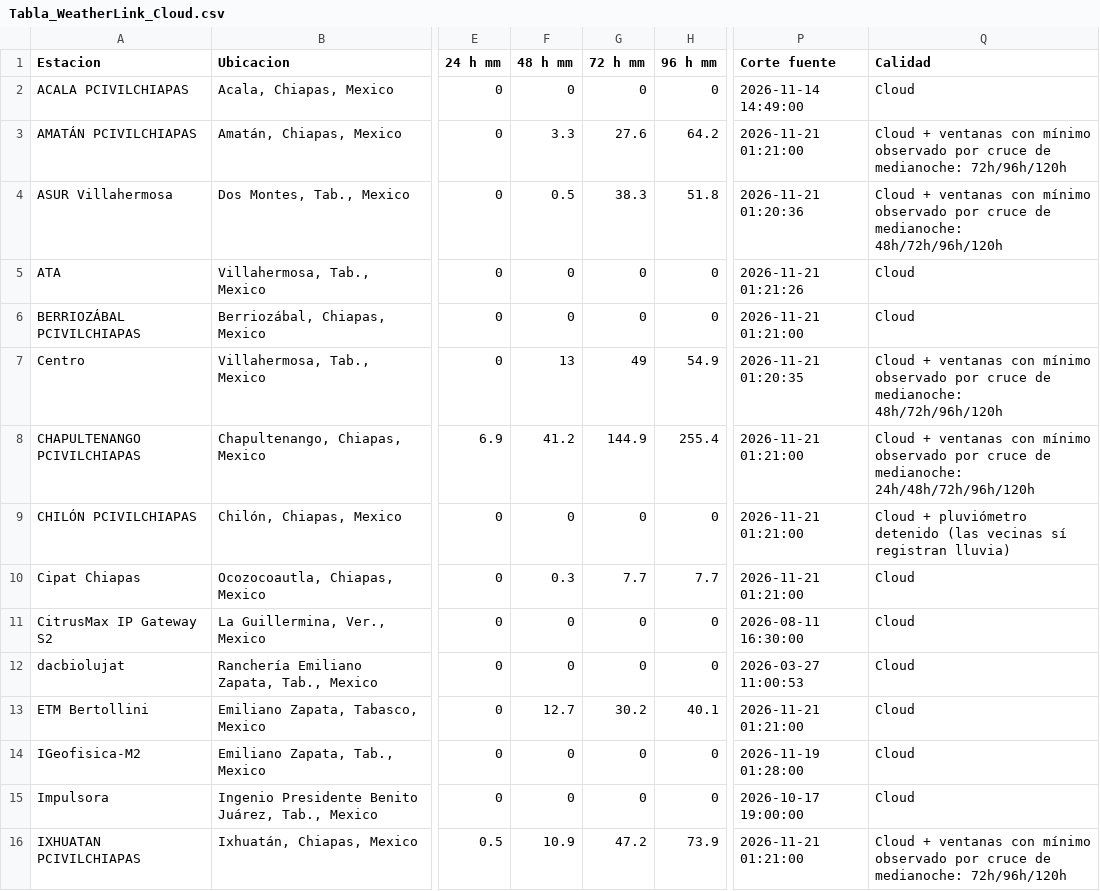
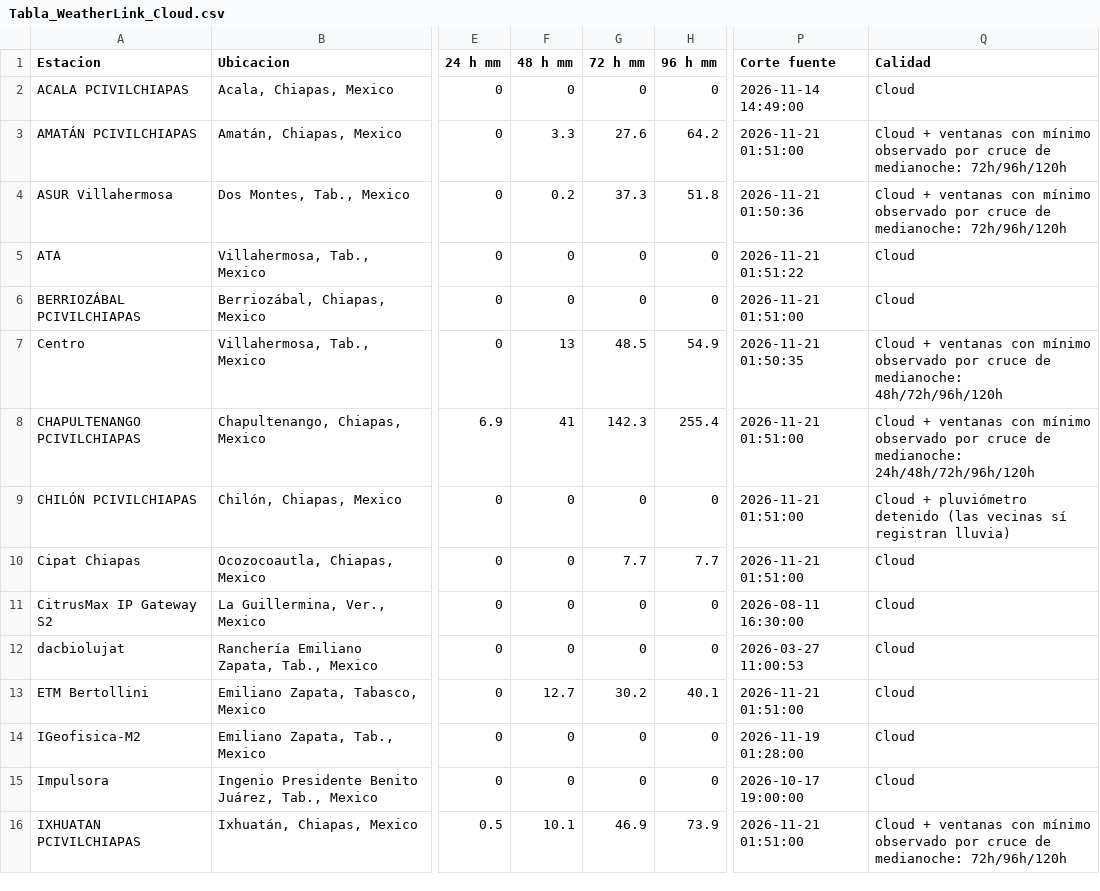
Before and after one commit to SISTEMAPCTAB/Agente-Hidrometeorologico-Cloud, a CSV file: data/weatherlink/Tabla_WeatherLink_Cloud.csv, drawn as a sheet; only a part is shown, gaps mark what is left out; the diff covers the shown part only; the diff names each change by its address in the sheet, - before the commit and + after, or states it on an @@ line.

```diff
--- a/data/weatherlink/Tabla_WeatherLink_Cloud.csv
+++ b/data/weatherlink/Tabla_WeatherLink_Cloud.csv
-P3 (Corte fuente): 2026-11-21 01:21:00
+P3 (Corte fuente): 2026-11-21 01:51:00
-F4 (48 h mm): 0.5
+F4 (48 h mm): 0.2
-G4 (72 h mm): 38.3
+G4 (72 h mm): 37.3
-P4 (Corte fuente): 2026-11-21 01:20:36
+P4 (Corte fuente): 2026-11-21 01:50:36
-Q4 (Calidad): …de medianoche: 48h/72h/96h/120h
+Q4 (Calidad): …de medianoche: 72h/96h/120h
-P5 (Corte fuente): 2026-11-21 01:21:26
+P5 (Corte fuente): 2026-11-21 01:51:22
-P6 (Corte fuente): 2026-11-21 01:21:00
+P6 (Corte fuente): 2026-11-21 01:51:00
-G7 (72 h mm): 49
+G7 (72 h mm): 48.5
-P7 (Corte fuente): 2026-11-21 01:20:35
+P7 (Corte fuente): 2026-11-21 01:50:35
-F8 (48 h mm): 41.2
+F8 (48 h mm): 41
-G8 (72 h mm): 144.9
+G8 (72 h mm): 142.3
-P8:P10 (Corte fuente): 2026-11-21 01:21:00
+P8:P10 (Corte fuente): 2026-11-21 01:51:00
-F10 (48 h mm): 0.3
+F10 (48 h mm): 0
-P13 (Corte fuente): 2026-11-21 01:21:00
+P13 (Corte fuente): 2026-11-21 01:51:00
-F16 (48 h mm): 10.9
+F16 (48 h mm): 10.1
-G16 (72 h mm): 47.2
+G16 (72 h mm): 46.9
-P16 (Corte fuente): 2026-11-21 01:21:00
+P16 (Corte fuente): 2026-11-21 01:51:00
```
Also changed, not shown: 19 edited cells elsewhere in this file, 7 other files.
